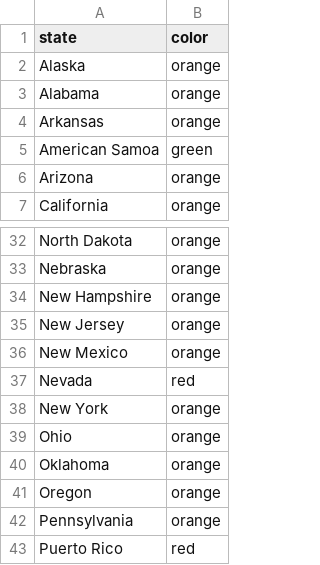
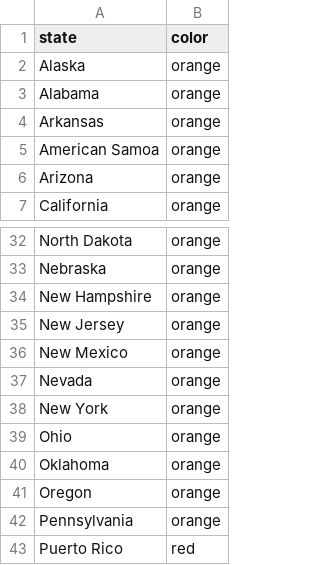
Before and after one commit to necsi/cases_deaths_hosps, a CSV file: USStateColors.csv, drawn as a sheet; only a part is shown, gaps mark what is left out.

```diff
--- a/USStateColors.csv
+++ b/USStateColors.csv
@@ -4,3 +4,3 @@ Alabama,orange
 Arkansas,orange
-American Samoa,green
+American Samoa,orange
 Arizona,orange
@@ -36,3 +36,3 @@ New Jersey,orange
 New Mexico,orange
-Nevada,red
+Nevada,orange
 New York,orange
```
Also changed, not shown: 1 other file.
